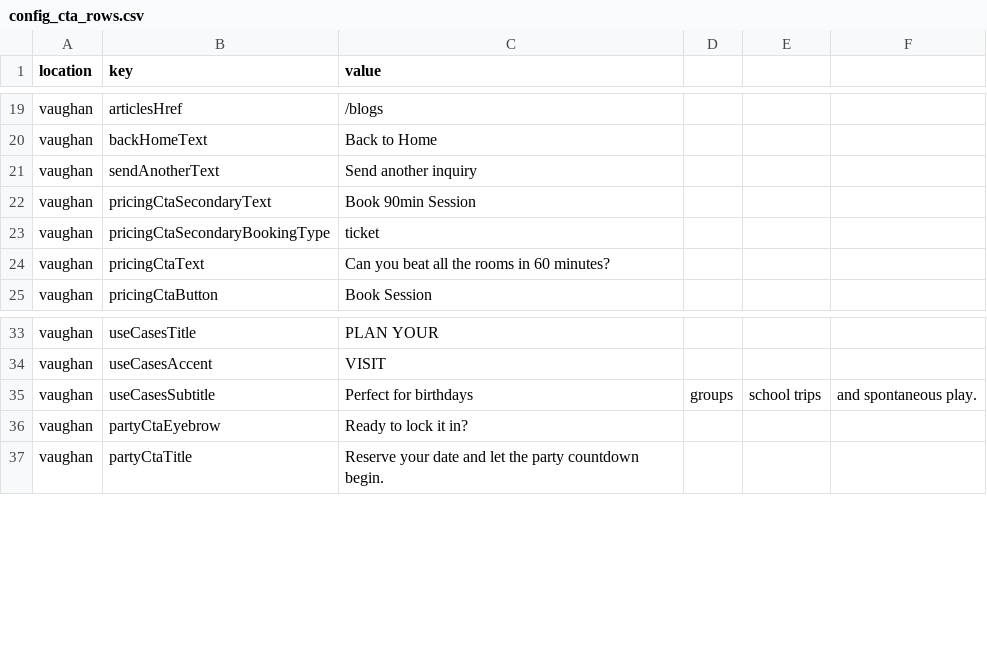
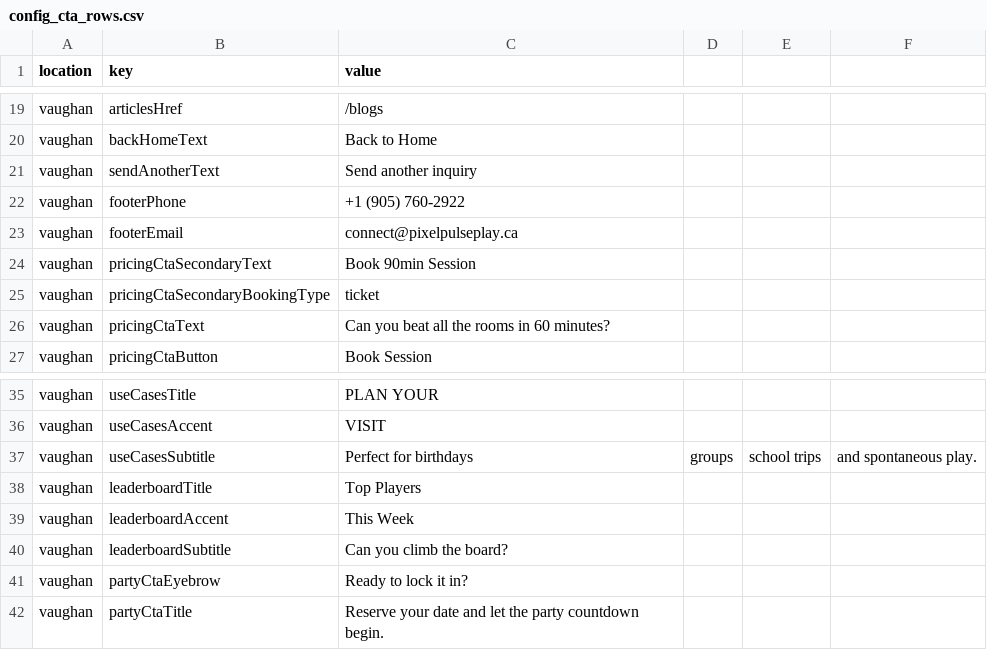
Before and after one commit to vijadi005/vijadiUAT, a CSV file: config_cta_rows.csv, drawn as a sheet; only a part is shown, gaps mark what is left out; the diff names each change by its address in the sheet, - before the commit and + after, or states it on an @@ line.

Commit message:
Update header footer CTAs and redirects

```diff
--- a/config_cta_rows.csv
+++ b/config_cta_rows.csv
+row 22: vaughan | footerPhone | +1 (905) 760-2922
+row 23: vaughan | footerEmail | connect@pixelpulseplay.ca
+row 38: vaughan | leaderboardTitle | Top Players
+row 39: vaughan | leaderboardAccent | This Week
+row 40: vaughan | leaderboardSubtitle | Can you climb the board?
```
Also changed, not shown: social_redirects.csv, 12 other files.
